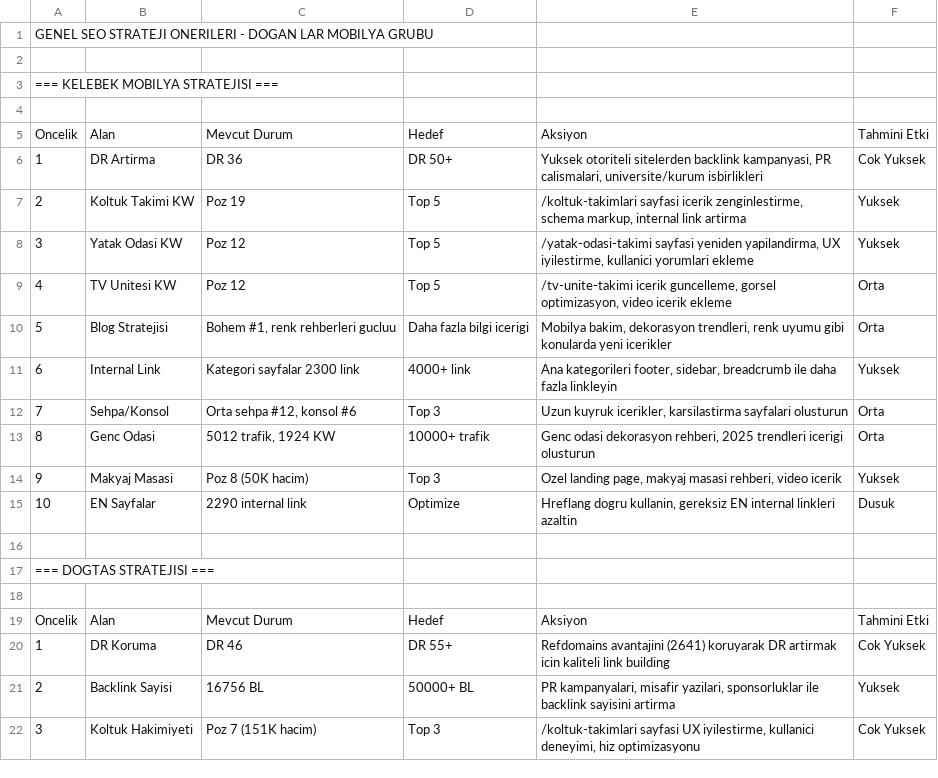
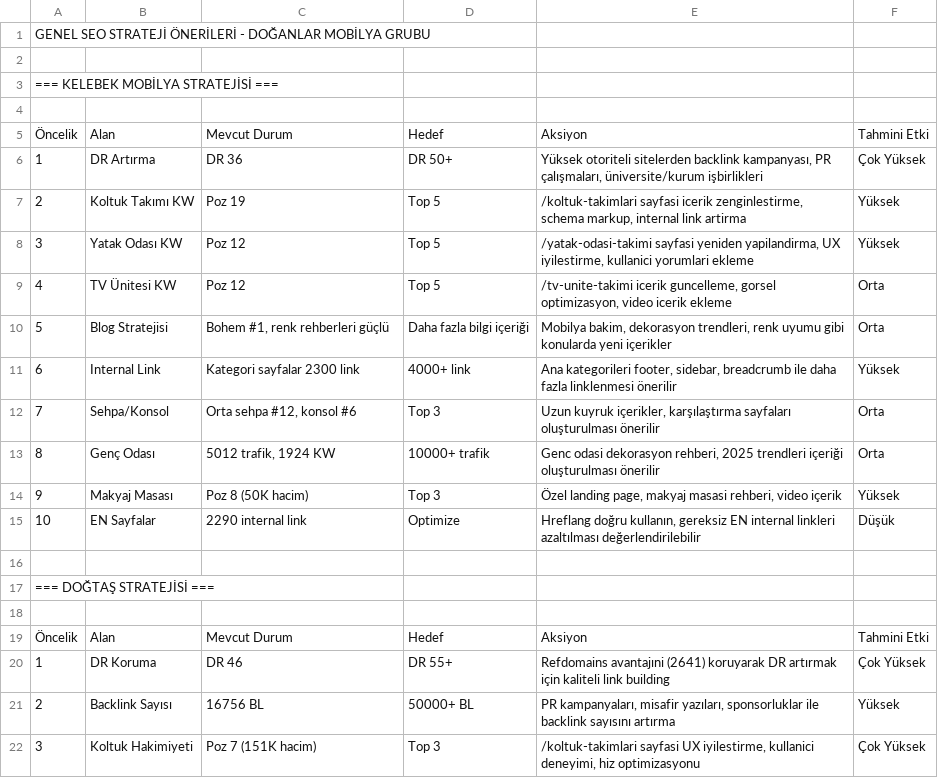
Before and after one commit to eymenalpat/dogan, a TSV file: seo-analiz/24_strateji_onerileri.tsv, drawn as a sheet; only a part is shown; the diff covers the shown part only.

```diff
--- a/seo-analiz/24_strateji_onerileri.tsv
+++ b/seo-analiz/24_strateji_onerileri.tsv
@@ -1,22 +1,22 @@
-GENEL SEO STRATEJI ONERILERI - DOGAN LAR MOBILYA GRUBU
+GENEL SEO STRATEJİ ÖNERİLERİ - DOĞANLAR MOBİLYA GRUBU
 
-=== KELEBEK MOBILYA STRATEJISI ===
+=== KELEBEK MOBİLYA STRATEJİSİ ===
 
-Oncelik	Alan	Mevcut Durum	Hedef	Aksiyon	Tahmini Etki
-1	DR Artirma	DR 36	DR 50+	Yuksek otoriteli sitelerden backlink kampanyasi, PR calismalari, universite/kurum isbirlikleri	Cok Yuksek
-2	Koltuk Takimi KW	Poz 19	Top 5	/koltuk-takimlari sayfasi icerik zenginlestirme, schema markup, internal link artirma	Yuksek
-3	Yatak Odasi KW	Poz 12	Top 5	/yatak-odasi-takimi sayfasi yeniden yapilandirma, UX iyilestirme, kullanici yorumlari ekleme	Yuksek
-4	TV Unitesi KW	Poz 12	Top 5	/tv-unite-takimi icerik guncelleme, gorsel optimizasyon, video icerik ekleme	Orta
-5	Blog Stratejisi	Bohem #1, renk rehberleri gucluu	Daha fazla bilgi icerigi	Mobilya bakim, dekorasyon trendleri, renk uyumu gibi konularda yeni icerikler	Orta
-6	Internal Link	Kategori sayfalar 2300 link	4000+ link	Ana kategorileri footer, sidebar, breadcrumb ile daha fazla linkleyin	Yuksek
-7	Sehpa/Konsol	Orta sehpa #12, konsol #6	Top 3	Uzun kuyruk icerikler, karsilastirma sayfalari olusturun	Orta
-8	Genc Odasi	5012 trafik, 1924 KW	10000+ trafik	Genc odasi dekorasyon rehberi, 2025 trendleri icerigi olusturun	Orta
-9	Makyaj Masasi	Poz 8 (50K hacim)	Top 3	Ozel landing page, makyaj masasi rehberi, video icerik	Yuksek
-10	EN Sayfalar	2290 internal link	Optimize	Hreflang dogru kullanin, gereksiz EN internal linkleri azaltin	Dusuk
+Öncelik	Alan	Mevcut Durum	Hedef	Aksiyon	Tahmini Etki
+1	DR Artırma	DR 36	DR 50+	Yüksek otoriteli sitelerden backlink kampanyası, PR çalışmaları, üniversite/kurum işbirlikleri	Çok Yüksek
+2	Koltuk Takımı KW	Poz 19	Top 5	/koltuk-takimlari sayfasi icerik zenginlestirme, schema markup, internal link artirma	Yüksek
+3	Yatak Odası KW	Poz 12	Top 5	/yatak-odasi-takimi sayfasi yeniden yapilandirma, UX iyilestirme, kullanici yorumlari ekleme	Yüksek
+4	TV Ünitesi KW	Poz 12	Top 5	/tv-unite-takimi icerik guncelleme, gorsel optimizasyon, video icerik ekleme	Orta
+5	Blog Stratejisi	Bohem #1, renk rehberleri güçlü	Daha fazla bilgi içeriği	Mobilya bakim, dekorasyon trendleri, renk uyumu gibi konularda yeni içerikler	Orta
+6	Internal Link	Kategori sayfalar 2300 link	4000+ link	Ana kategorileri footer, sidebar, breadcrumb ile daha fazla linklenmesi önerilir	Yüksek
+7	Sehpa/Konsol	Orta sehpa #12, konsol #6	Top 3	Uzun kuyruk içerikler, karşılaştırma sayfaları oluşturulması önerilir	Orta
+8	Genç Odası	5012 trafik, 1924 KW	10000+ trafik	Genc odasi dekorasyon rehberi, 2025 trendleri içeriği oluşturulması önerilir	Orta
+9	Makyaj Masası	Poz 8 (50K hacim)	Top 3	Özel landing page, makyaj masasi rehberi, video içerik	Yüksek
+10	EN Sayfalar	2290 internal link	Optimize	Hreflang doğru kullanın, gereksiz EN internal linkleri azaltılması değerlendirilebilir	Düşük
 
-=== DOGTAS STRATEJISI ===
+=== DOĞTAŞ STRATEJİSİ ===
 
-Oncelik	Alan	Mevcut Durum	Hedef	Aksiyon	Tahmini Etki
-1	DR Koruma	DR 46	DR 55+	Refdomains avantajini (2641) koruyarak DR artirmak icin kaliteli link building	Cok Yuksek
-2	Backlink Sayisi	16756 BL	50000+ BL	PR kampanyalari, misafir yazilari, sponsorluklar ile backlink sayisini artirma	Yuksek
-3	Koltuk Hakimiyeti	Poz 7 (151K hacim)	Top 3	/koltuk-takimlari sayfasi UX iyilestirme, kullanici deneyimi, hiz optimizasyonu	Cok Yuksek
+Öncelik	Alan	Mevcut Durum	Hedef	Aksiyon	Tahmini Etki
+1	DR Koruma	DR 46	DR 55+	Refdomains avantajıni (2641) koruyarak DR artırmak için kaliteli link building	Çok Yüksek
+2	Backlink Sayısı	16756 BL	50000+ BL	PR kampanyaları, misafir yazıları, sponsorluklar ile backlink sayısını artırma	Yüksek
+3	Koltuk Hakimiyeti	Poz 7 (151K hacim)	Top 3	/koltuk-takimlari sayfasi UX iyilestirme, kullanici deneyimi, hiz optimizasyonu	Çok Yüksek
```
Also changed, not shown: 56 edited cells elsewhere in this file, seo-analiz/15_keyword_gap_ortak_kelimeler.tsv, seo-analiz/18_backlink_rakip_kelebek.tsv, 25 other files.
